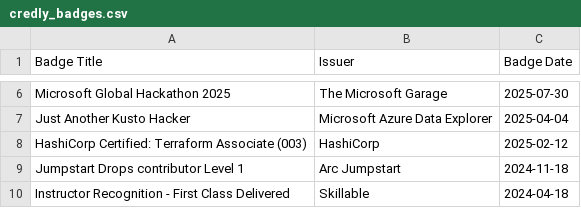
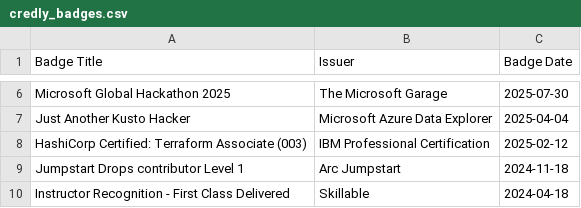
Before and after one commit to weeyin83/exam-timeline, a CSV file: credly_badges.csv, drawn as a sheet; only a part is shown, gaps mark what is left out.

```diff
--- a/credly_badges.csv
+++ b/credly_badges.csv
@@ -7,3 +7,3 @@ Microsoft Global Hackathon 2025,The Microsoft Garage,2025-07-30
 Just Another Kusto Hacker,Microsoft Azure Data Explorer,2025-04-04
-HashiCorp Certified: Terraform Associate (003),HashiCorp,2025-02-12
+HashiCorp Certified: Terraform Associate (003),IBM Professional Certification,2025-02-12
 Jumpstart Drops contributor Level 1,Arc Jumpstart,2024-11-18
```
